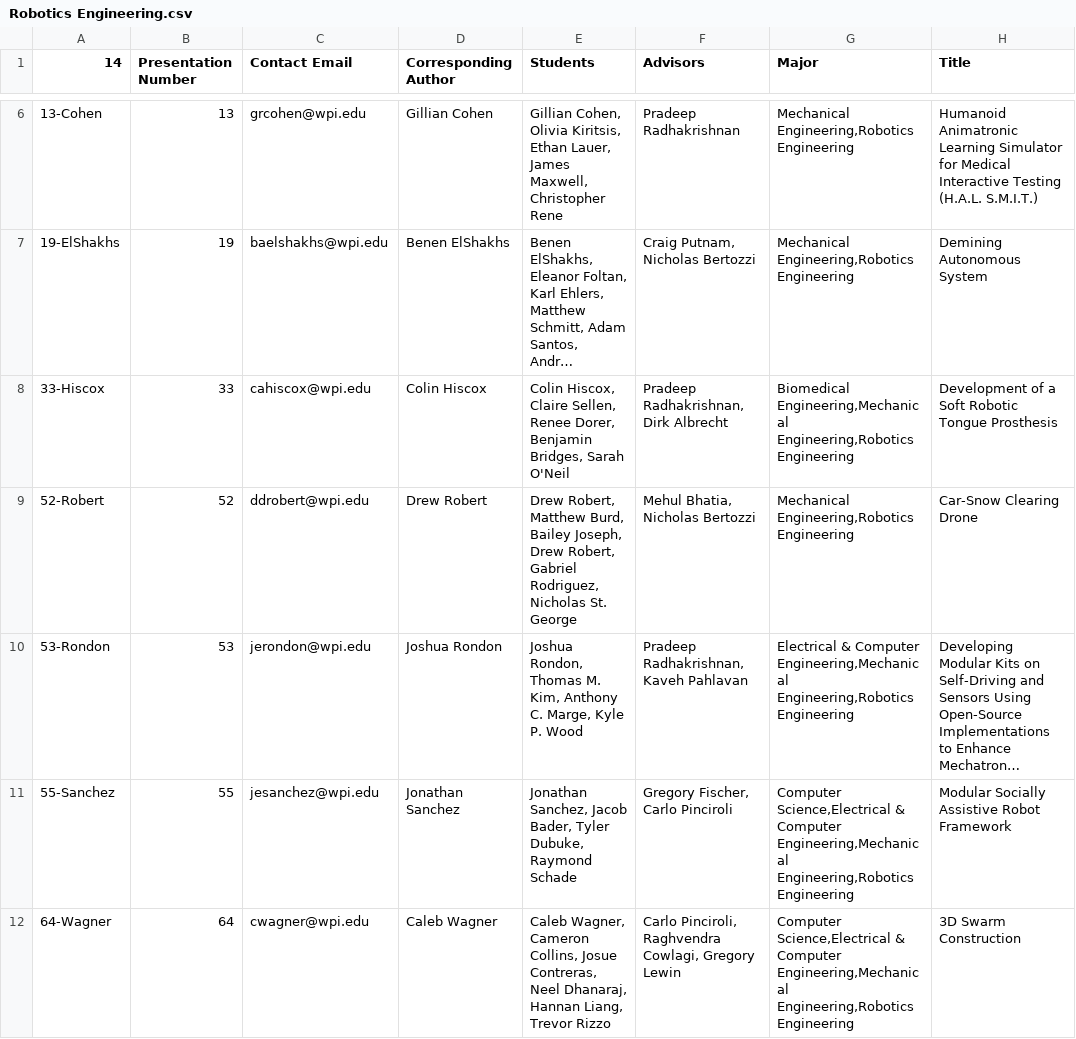
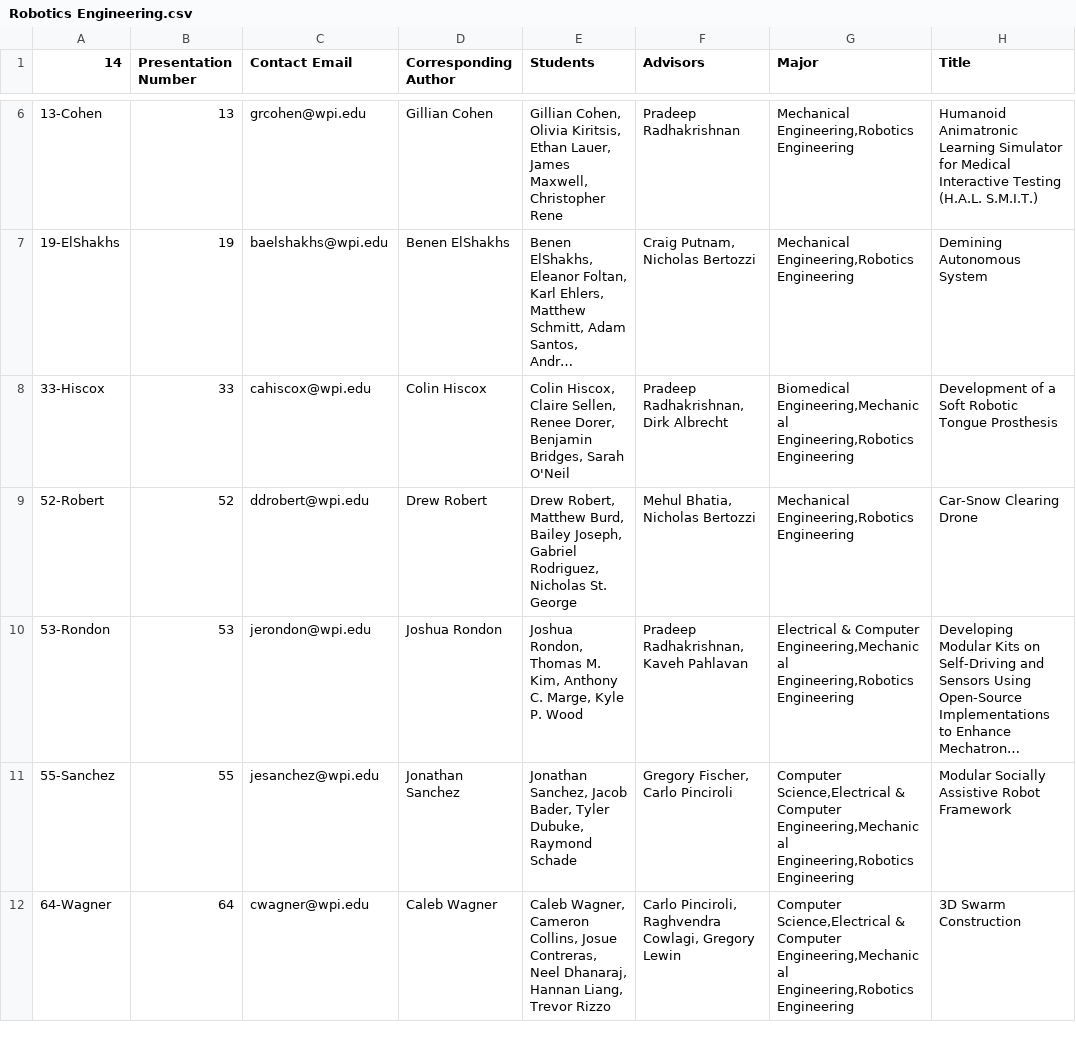
Before and after one commit to petrakumi12/undergraduate-symposium, a CSV file: csvs/Robotics Engineering.csv, drawn as a sheet; only a part is shown, gaps mark what is left out; long unchanged cells end in …; the diff names each change by its address in the sheet, - before the commit and + after, or states it on an @@ line.

```diff
--- a/csvs/Robotics Engineering.csv
+++ b/csvs/Robotics Engineering.csv
-E9 (Students): …Bailey Joseph, Drew Robert, Gabriel Rodriguez,…
+E9 (Students): …Bailey Joseph, Gabriel Rodriguez,…
```
Also changed, not shown: csvs/Biomedical Engineering.csv, csvs/Computer Science.csv, 5 other files.
